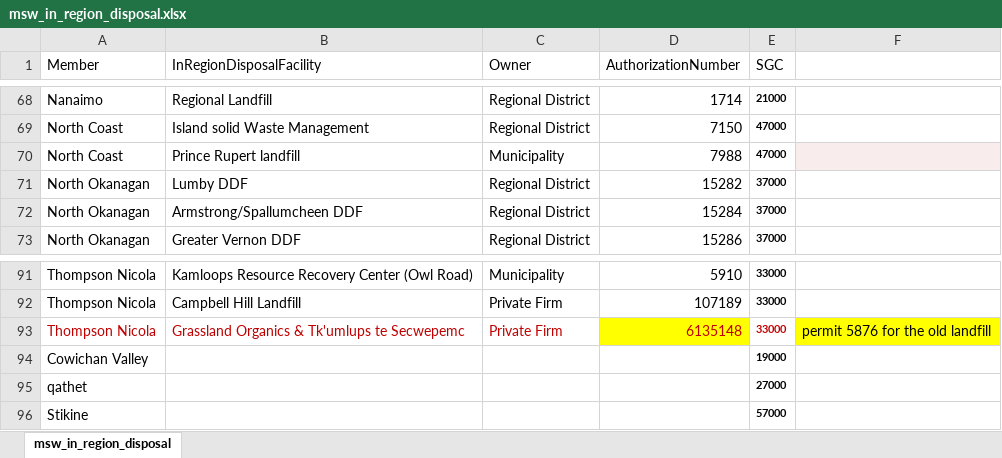
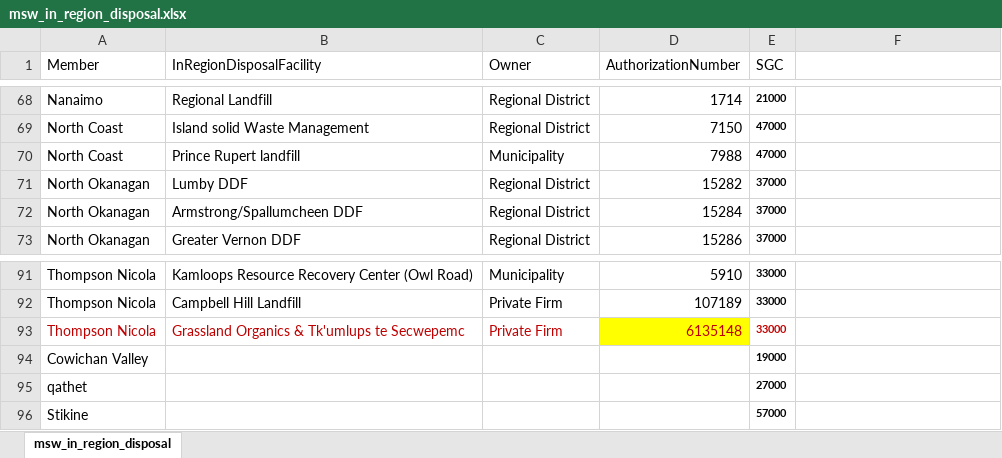
Before and after one commit to bcgov/nr-epd-bc-waste-calculator, an Excel workbook: import/msw_in_region_disposal.xlsx, sheet msw_in_region_disposal, drawn as a sheet; only a part is shown, gaps mark what is left out; values as stored, in another font and other column widths than the file's, no borders; the diff names each change by its address in the sheet, - before the commit and + after, or states it on an @@ line.

```diff
--- a/import/msw_in_region_disposal.xlsx (sheet msw_in_region_disposal)
+++ b/import/msw_in_region_disposal.xlsx (sheet msw_in_region_disposal)
-F70 fill: #F8EDEC
+F70 fill: none
-F93: permit 5876 for the old landfill
+F93: (empty)
-F93 fill: #FFFF00
+F93 fill: none
```
Also changed, not shown: import/pop_municipal_subprov_areas.xlsx.
